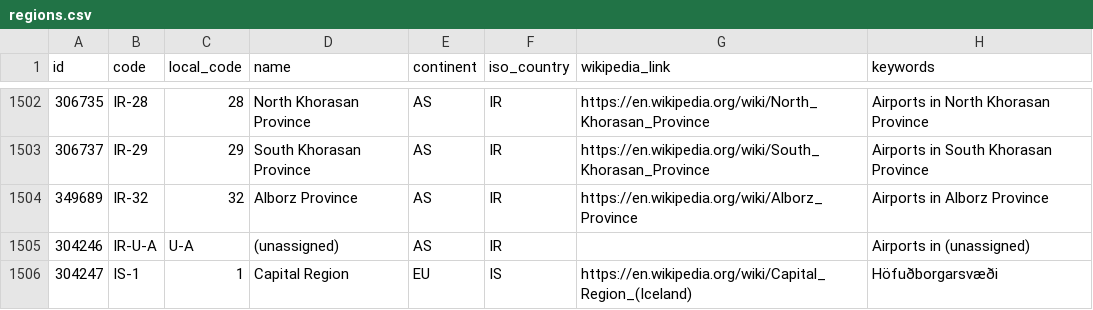
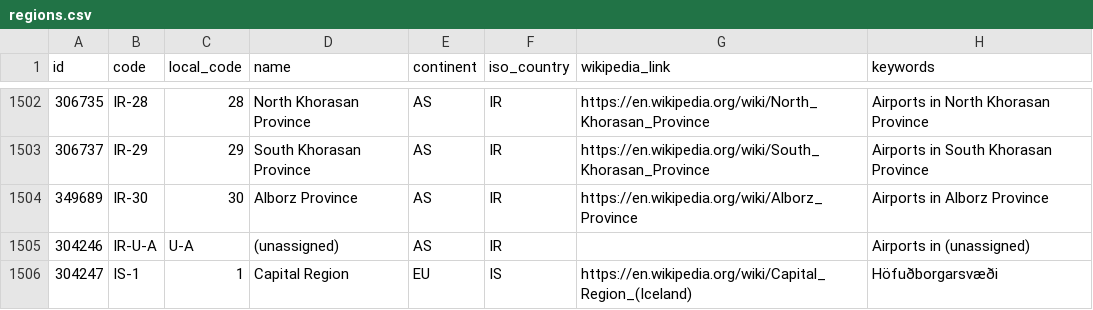
Before and after one commit to davidmegginson/ourairports-data, a CSV file: regions.csv, drawn as a sheet; only a part is shown, gaps mark what is left out.

Commit message:
data update

```diff
--- a/regions.csv
+++ b/regions.csv
@@ -1503,3 +1503,3 @@
 306737,"IR-29",29,"South Khorasan Province","AS","IR","https://en.wikipedia.org/wiki/South_Khorasan_Province","Airports in South Khorasan Province"
-349689,"IR-32",32,"Alborz Province","AS","IR","https://en.wikipedia.org/wiki/Alborz_Province","Airports in Alborz Province"
+349689,"IR-30",30,"Alborz Province","AS","IR","https://en.wikipedia.org/wiki/Alborz_Province","Airports in Alborz Province"
 304246,"IR-U-A","U-A","(unassigned)","AS","IR",,"Airports in (unassigned)"
```
Also changed, not shown: 3 other files.
